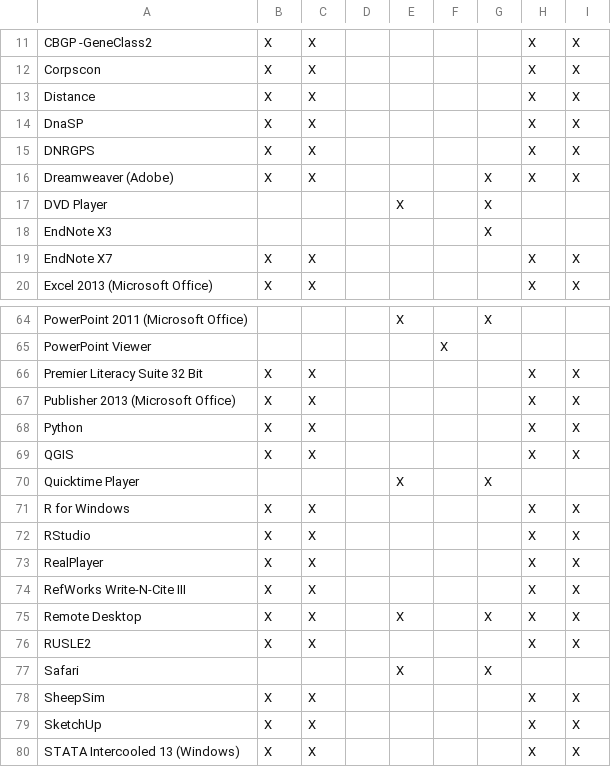
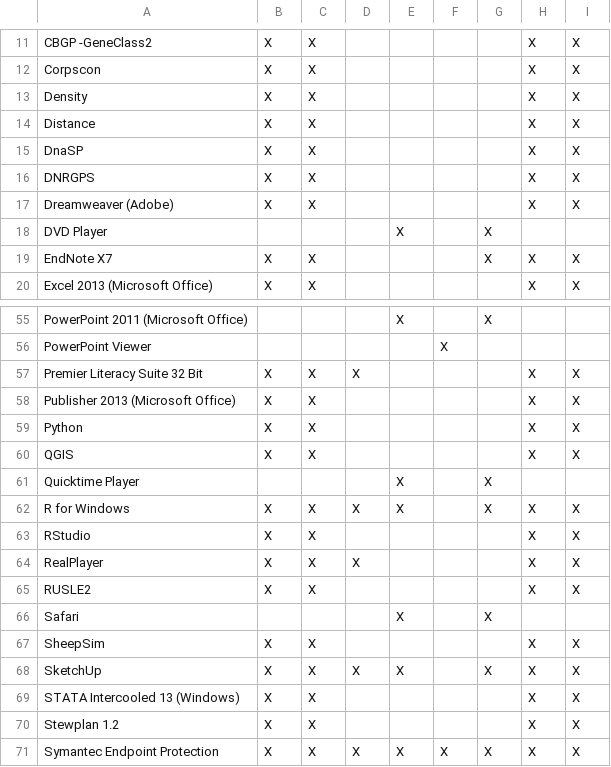
Before and after one commit to cul-it/mann-softwarelist-csv, a CSV file: softwarelist.csv, drawn as a sheet; only a part is shown, gaps mark what is left out; the shorter side is filled out with more unchanged rows; the diff covers the shown part only.

```diff
--- a/softwarelist.csv
+++ b/softwarelist.csv
@@ -12,2 +12,3 @@ CBGP -GeneClass2, X, X,,,,, X, X
 Corpscon, X, X,,,,, X, X
+Density, X, X,,,,, X, X
 Distance, X, X,,,,, X, X
@@ -15,6 +16,5 @@ DnaSP, X, X,,,,, X, X
 DNRGPS, X, X,,,,, X, X
-Dreamweaver (Adobe), X, X,,,, X, X, X
+Dreamweaver (Adobe), X, X,,,,, X, X
 DVD Player,,,, X,, X,,
-EndNote X3,,,,,, X,,
-EndNote X7, X, X,,,,, X, X
+EndNote X7, X, X,,,, X, X, X
 Excel 2013 (Microsoft Office), X, X,,,,, X, X
@@ -65,3 +56,3 @@ PowerPoint 2011 (Microsoft Office),,,, X,, X,,
 PowerPoint Viewer,,,,, X,,,
-Premier Literacy Suite 32 Bit, X, X,,,,, X, X
+Premier Literacy Suite 32 Bit, X, X, X,,,, X, X
 Publisher 2013 (Microsoft Office), X, X,,,,, X, X
@@ -70,7 +61,5 @@ QGIS, X, X,,,,, X, X
 Quicktime Player,,,, X,, X,,
-R for Windows, X, X,,,,, X, X
+R for Windows, X, X, X, X,, X, X, X
 RStudio, X, X,,,,, X, X
-RealPlayer, X, X,,,,, X, X
-RefWorks Write-N-Cite III, X, X,,,,, X, X
-Remote Desktop, X, X,, X,, X, X, X
+RealPlayer, X, X, X,,,, X, X
 RUSLE2, X, X,,,,, X, X
@@ -78,3 +67,3 @@ Safari,,,, X,, X,,
 SheepSim, X, X,,,,, X, X
-SketchUp, X, X,,,,, X, X
+SketchUp, X, X, X, X,, X, X, X
 STATA Intercooled 13 (Windows), X, X,,,,, X, X
```
Also changed, not shown: 9 removed rows and 21 edited cells elsewhere in this file.
